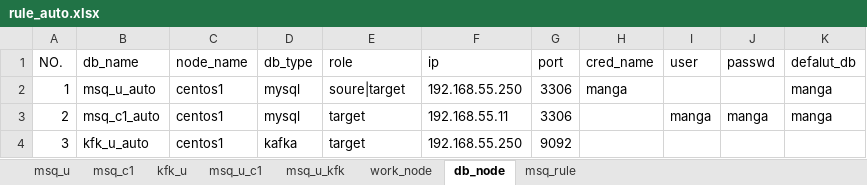
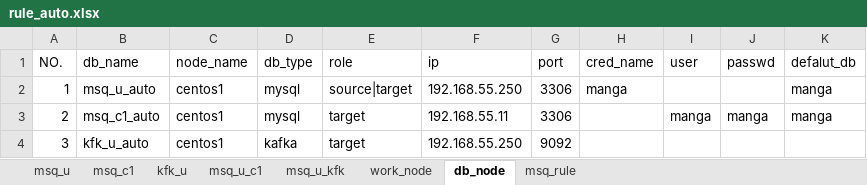
Before and after one commit to sunxiaoou/py, an Excel workbook: i2up/excel/rule_auto.xlsx, sheet db_node, drawn as a sheet; values as stored, in another font and other column widths than the file's, no borders; the diff names each change by its address in the sheet, - before the commit and + after, or states it on an @@ line.

```diff
--- a/i2up/excel/rule_auto.xlsx (sheet db_node)
+++ b/i2up/excel/rule_auto.xlsx (sheet db_node)
-E2 (role): soure|target
+E2 (role): source|target
```
Also changed, not shown: sheet msq_rule, i2up/excel/template.xlsx, 2 other files.
